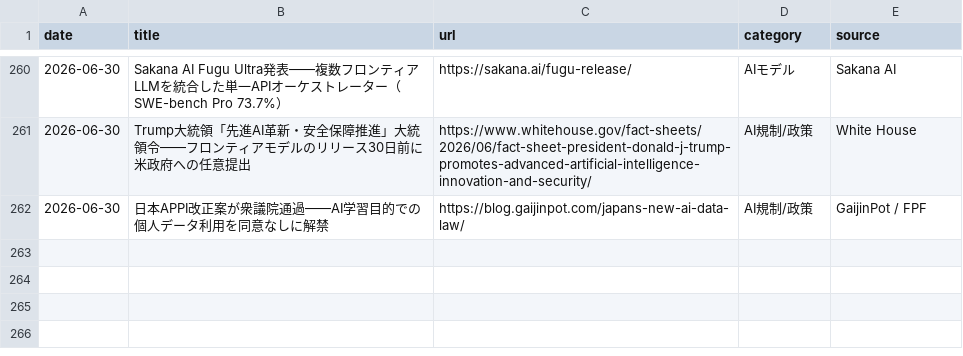
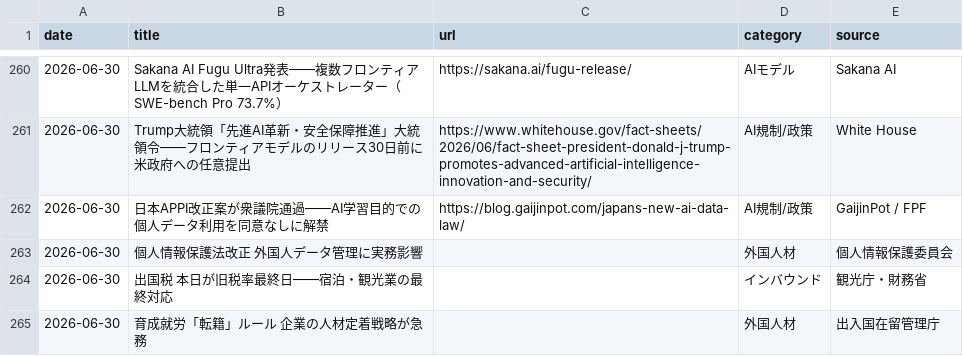
Before and after one commit to kedswithai/c-owl, a CSV file: history/articles.csv, drawn as a sheet; only a part is shown, gaps mark what is left out; the diff names each change by its address in the sheet, - before the commit and + after, or states it on an @@ line.

Commit message:
draft: Add daily news draft 2026-06-30
3件の外国人材ニュースを追加:
- 個人情報保護法改正 外国人データ管理に実務影響
- 出国税 本日が旧税率最終日——宿泊・観光業の最終対応
- 育成就労「転籍」ルール 企業の人材定着戦略が急務

```diff
--- a/history/articles.csv
+++ b/history/articles.csv
+row 263: 2026-06-30 | 個人情報保護法改正 外国人データ管理に実務影響 |  | 外国人材 | 個人情報保護委員会
+row 264: 2026-06-30 | 出国税 本日が旧税率最終日——宿泊・観光業の最終対応 |  | インバウンド | 観光庁・財務省
+row 265: 2026-06-30 | 育成就労「転籍」ルール 企業の人材定着戦略が急務 |  | 外国人材 | 出入国在留管理庁
```
Also changed, not shown: 1 other file.
